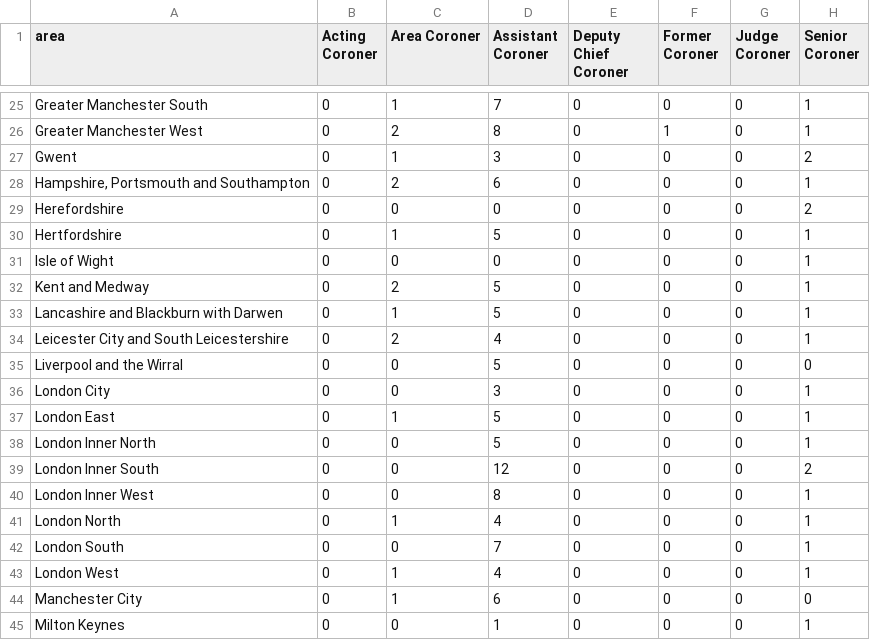
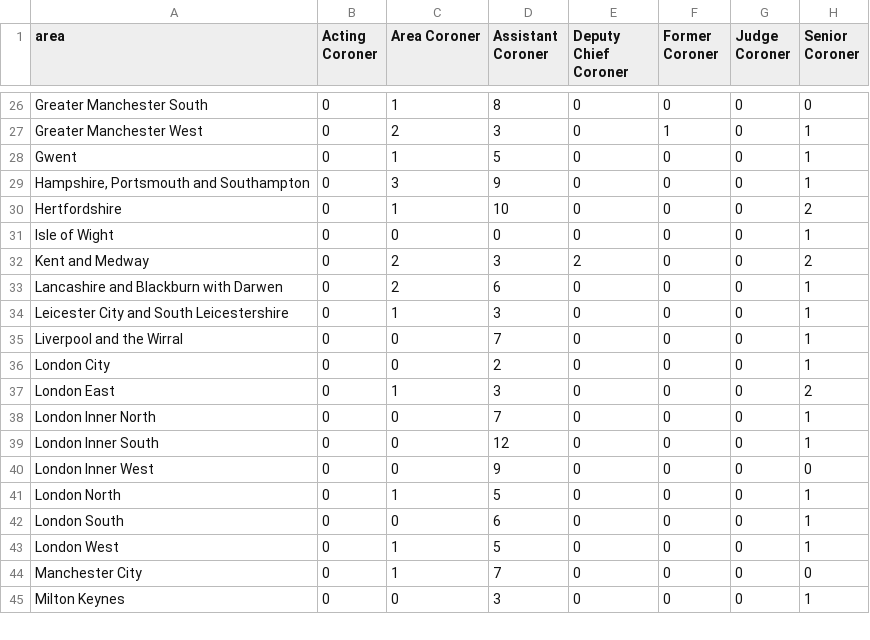
Before and after one commit to Just-Helpful/preventable-deaths-scraper, a CSV file: src/analyse/counts/data/name/area-counts.csv, drawn as a sheet; only a part is shown, gaps mark what is left out; removed rows and columns are numbered as before the commit, all else as after; the diff covers the shown part only; the diff names each change by its address in the sheet, - before the commit and + after, or states it on an @@ line.

```diff
--- a/src/analyse/counts/data/name/area-counts.csv
+++ b/src/analyse/counts/data/name/area-counts.csv
-D26 (Assistant Coroner): 7
+D26 (Assistant Coroner): 8
-H26 (Senior Coroner): 1
+H26 (Senior Coroner): 0
-D27 (Assistant Coroner): 8
+D27 (Assistant Coroner): 3
-D28 (Assistant Coroner): 3
+D28 (Assistant Coroner): 5
-H28 (Senior Coroner): 2
+H28 (Senior Coroner): 1
-C29 (Area Coroner): 2
+C29 (Area Coroner): 3
-D29 (Assistant Coroner): 6
+D29 (Assistant Coroner): 9
-row 29: Herefordshire | 0 | 0 | 0 | 0 | 0 | 0 | 2
-D30 (Assistant Coroner): 5
+D30 (Assistant Coroner): 10
-H30 (Senior Coroner): 1
+H30 (Senior Coroner): 2
-D32 (Assistant Coroner): 5
+D32 (Assistant Coroner): 3
-E32 (Deputy Chief Coroner): 0
+E32 (Deputy Chief Coroner): 2
-H32 (Senior Coroner): 1
+H32 (Senior Coroner): 2
-C33 (Area Coroner): 1
+C33 (Area Coroner): 2
-D33 (Assistant Coroner): 5
+D33 (Assistant Coroner): 6
-C34 (Area Coroner): 2
+C34 (Area Coroner): 1
-D34 (Assistant Coroner): 4
+D34 (Assistant Coroner): 3
-D35 (Assistant Coroner): 5
+D35 (Assistant Coroner): 7
-H35 (Senior Coroner): 0
+H35 (Senior Coroner): 1
-D36 (Assistant Coroner): 3
+D36 (Assistant Coroner): 2
-D37 (Assistant Coroner): 5
+D37 (Assistant Coroner): 3
-H37 (Senior Coroner): 1
+H37 (Senior Coroner): 2
-D38 (Assistant Coroner): 5
+D38 (Assistant Coroner): 7
-H39 (Senior Coroner): 2
+H39 (Senior Coroner): 1
-D40 (Assistant Coroner): 8
+D40 (Assistant Coroner): 9
-H40 (Senior Coroner): 1
+H40 (Senior Coroner): 0
-D41 (Assistant Coroner): 4
+D41 (Assistant Coroner): 5
-D42 (Assistant Coroner): 7
+D42 (Assistant Coroner): 6
-D43 (Assistant Coroner): 4
+D43 (Assistant Coroner): 5
-D44 (Assistant Coroner): 6
+D44 (Assistant Coroner): 7
-D45 (Assistant Coroner): 1
+D45 (Assistant Coroner): 3
```
Also changed, not shown: 2 added rows and 76 edited cells elsewhere in this file, src/analyse/counts/data/name/top-categorised.csv, src/analyse/counts/data/sent/rcpt-statuses.csv, 27 other files.
